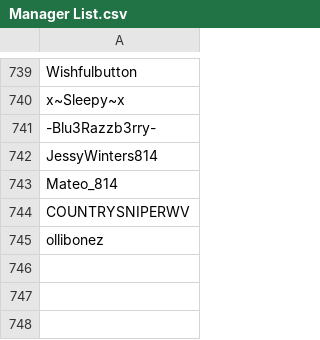
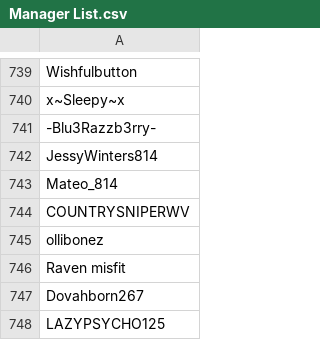
Before and after one commit to SpiritXR/Patreon-List-Manager-List, a CSV file: Manager List.csv, drawn as a sheet; only a part is shown, gaps mark what is left out.

Commit message:
Update Manager List.csv
added:

Raven misfit
Dovahborn267
LAZYPSYCHO125

(The Ravens Nest)

```diff
--- a/Manager List.csv
+++ b/Manager List.csv
@@ -745 +745,4 @@ COUNTRYSNIPERWV
 ollibonez
+Raven misfit
+Dovahborn267
+LAZYPSYCHO125
```
